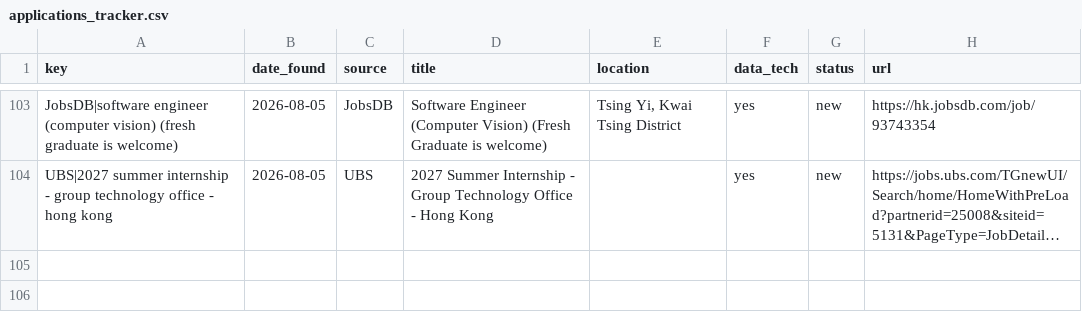
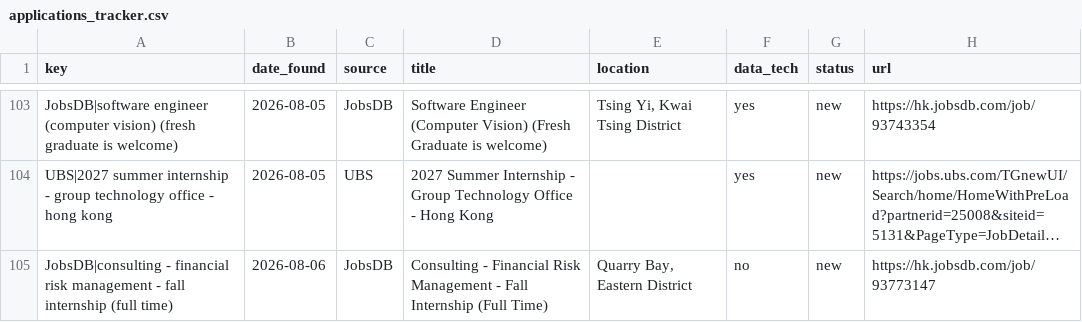
Before and after one commit to trihieu0510/hk-job-watcher, a CSV file: applications_tracker.csv, drawn as a sheet; only a part is shown, gaps mark what is left out; long unchanged cells end in …; the diff names each change by its address in the sheet, - before the commit and + after, or states it on an @@ line.

```diff
--- a/applications_tracker.csv
+++ b/applications_tracker.csv
+row 105: JobsDB|consulting - financial risk management - fall internship (full time) | 2026-08-06 | JobsDB | Consulting - Financial Risk Management - Fall Internship (Full Time) | Quarry Bay, Eastern District | no | new | https://hk.jobsdb.com/job/93773147
```
Also changed, not shown: 2 other files.
